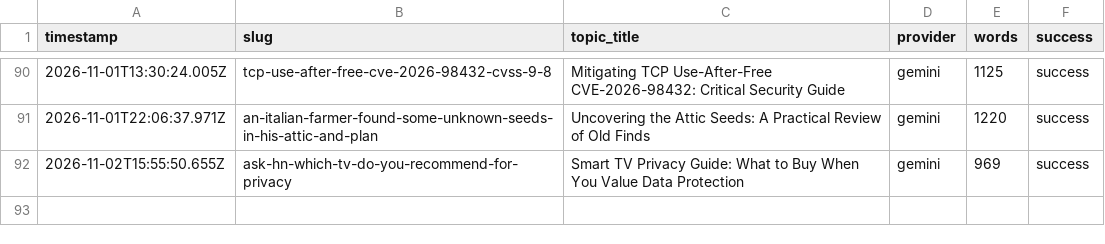
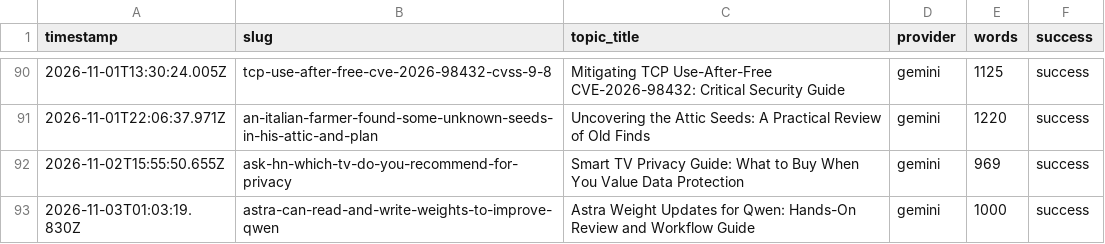
Before and after one commit to haxno2004-wq/aitoollab-autopilot, a CSV file: state/aitoollab/log.csv, drawn as a sheet; only a part is shown, gaps mark what is left out; the diff names each change by its address in the sheet, - before the commit and + after, or states it on an @@ line.

```diff
--- a/state/aitoollab/log.csv
+++ b/state/aitoollab/log.csv
+row 93: 2026-11-03T01:03:19.830Z | astra-can-read-and-write-weights-to-improve-qwen | Astra Weight Updates for Qwen: Hands-On Review and Workflow Guide | gemini | 1000 | success
```
Also changed, not shown: 6 other files.
